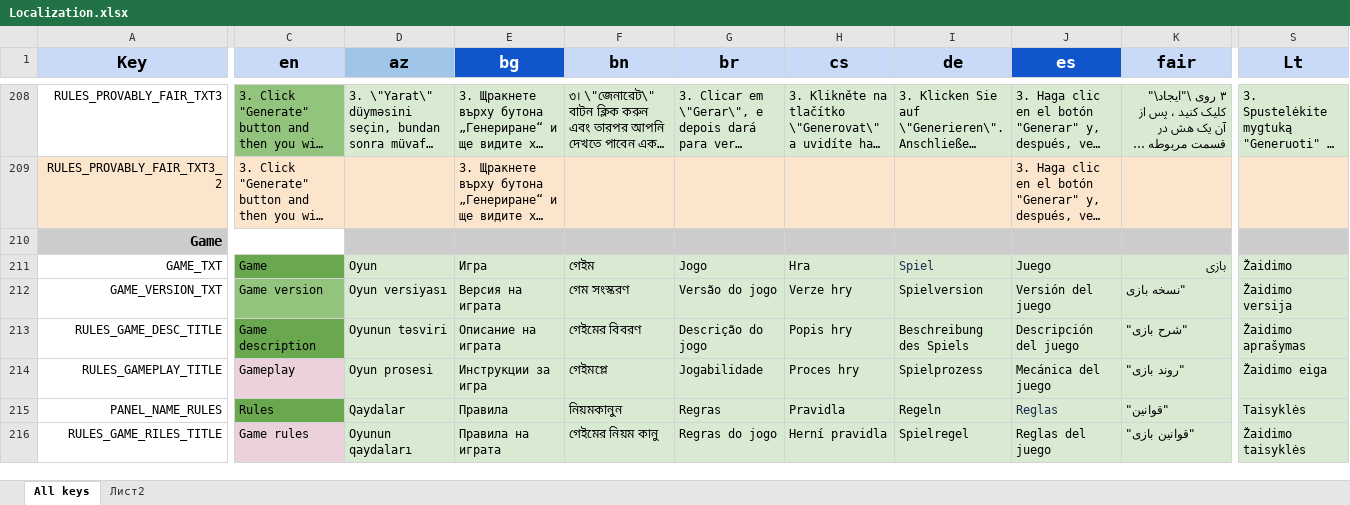
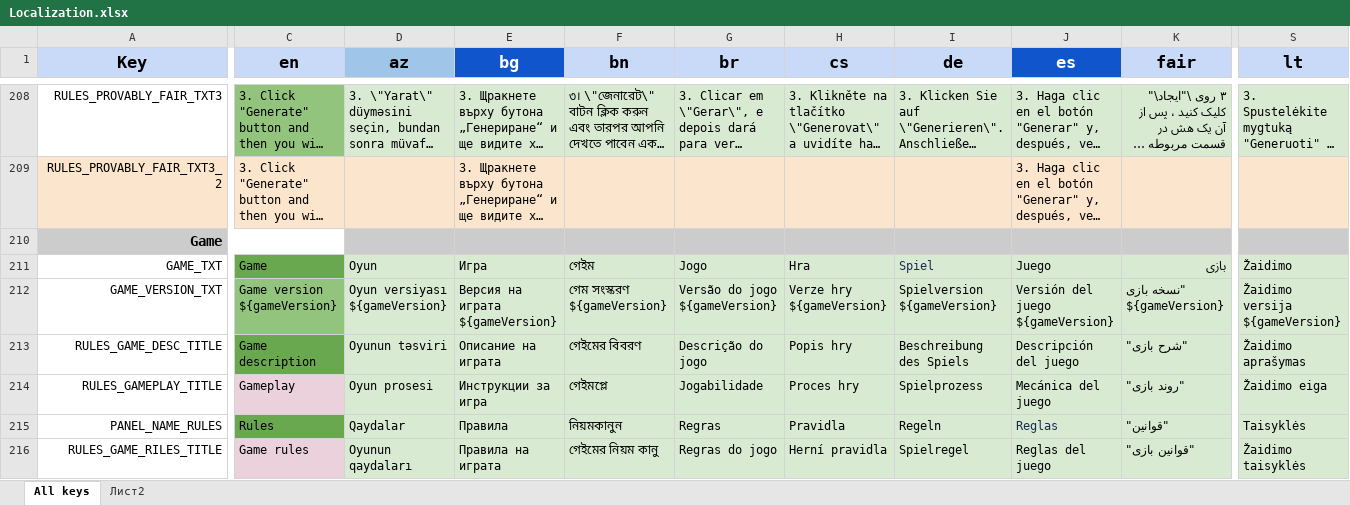
Before and after one commit to khudiiash/copyTranslations, an Excel workbook: Localization.xlsx, sheet All keys, drawn as a sheet; only a part is shown, gaps mark what is left out; long unchanged cells end in …; values as stored, in another font and other column widths than the file's, no borders; charts and pictures not drawn; the diff covers the shown part only; the diff names each change by its address in the sheet, - before the commit and + after, or states it on an @@ line.

Commit message:
updated copyAllFromTable to better catch translations depsite of table format

```diff
--- a/Localization.xlsx (sheet All keys)
+++ b/Localization.xlsx (sheet All keys)
-S1: Lt
+S1: lt
-C212 (en): Game version
+C212 (en): Game version ${gameVersion}
-D212 (az): Oyun versiyası
+D212 (az): Oyun versiyası ${gameVersion}
-E212 (bg): Версия на играта
+E212 (bg): Версия на играта ${gameVersion}
-F212 (bn): গেম সংস্করণ
+F212 (bn): গেম সংস্করণ ${gameVersion}
-G212 (br): Versão do jogo
+G212 (br): Versão do jogo ${gameVersion}
-H212 (cs): Verze hry
+H212 (cs): Verze hry ${gameVersion}
-I212 (de): Spielversion
+I212 (de): Spielversion ${gameVersion}
-J212 (es): Versión del juego
+J212 (es): Versión del juego ${gameVersion}
-K212 (fair): "نسخه بازی
+K212 (fair): "نسخه بازی ${gameVersion}
-S212 (lt): Žaidimo versija
+S212 (lt): Žaidimo versija ${gameVersion}
```
Also changed, not shown: 17 edited cells elsewhere in this sheet, charts or pictures, 4 other files.
